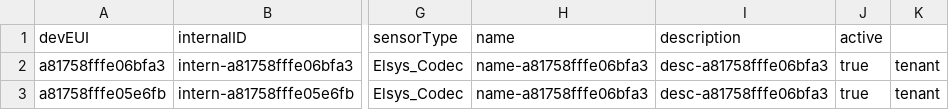
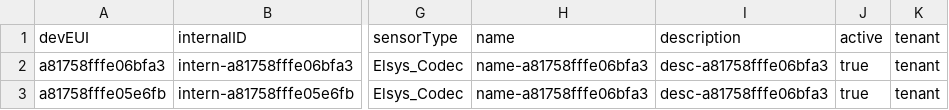
Before and after one commit to diwise/iot-device-mgmt, a CSV file: assets/config/devices.csv, drawn as a sheet; only a part is shown, gaps mark what is left out; the diff names each change by its address in the sheet, - before the commit and + after, or states it on an @@ line.

Commit message:
tenant in device.csv

```diff
--- a/assets/config/devices.csv
+++ b/assets/config/devices.csv
-K1: (empty)
+K1: tenant
```
